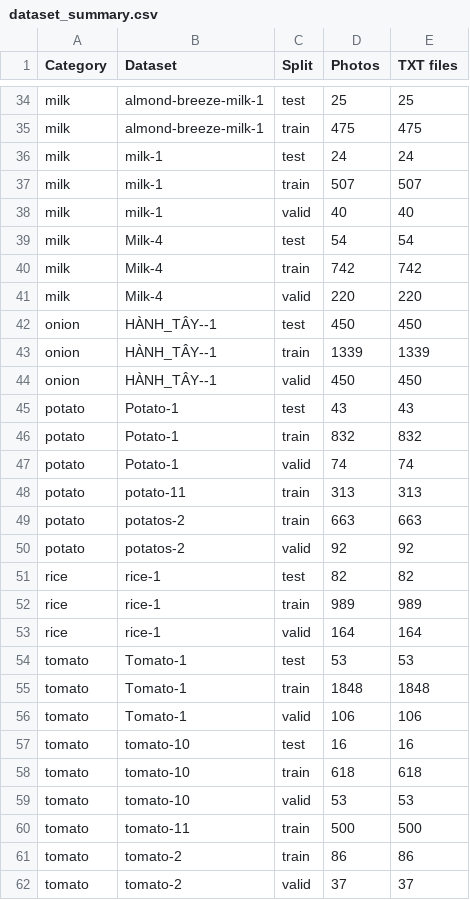
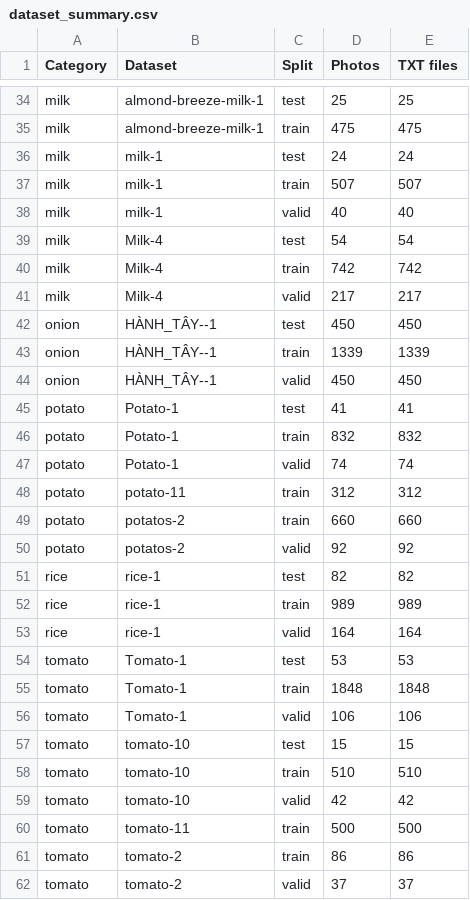
Before and after one commit to AmineHassaouy/ChefLens, a CSV file: dataset_summary.csv, drawn as a sheet; only a part is shown, gaps mark what is left out.

Commit message:
good initial dataset with minimal lost of 115 item, this dataset can be considered usefull for training

```diff
--- a/dataset_summary.csv
+++ b/dataset_summary.csv
@@ -40,3 +40,3 @@ milk,Milk-4,test,54,54
 milk,Milk-4,train,742,742
-milk,Milk-4,valid,220,220
+milk,Milk-4,valid,217,217
 onion,HÀNH_TÂY--1,test,450,450
@@ -44,7 +44,7 @@ onion,HÀNH_TÂY--1,train,1339,1339
 onion,HÀNH_TÂY--1,valid,450,450
-potato,Potato-1,test,43,43
+potato,Potato-1,test,41,41
 potato,Potato-1,train,832,832
 potato,Potato-1,valid,74,74
-potato,potato-11,train,313,313
-potato,potatos-2,train,663,663
+potato,potato-11,train,312,312
+potato,potatos-2,train,660,660
 potato,potatos-2,valid,92,92
@@ -56,5 +56,5 @@ tomato,Tomato-1,train,1848,1848
 tomato,Tomato-1,valid,106,106
-tomato,tomato-10,test,16,16
-tomato,tomato-10,train,618,618
-tomato,tomato-10,valid,53,53
+tomato,tomato-10,test,15,15
+tomato,tomato-10,train,510,510
+tomato,tomato-10,valid,42,42
 tomato,tomato-11,train,500,500
```
Also changed, not shown: 1 other file.
